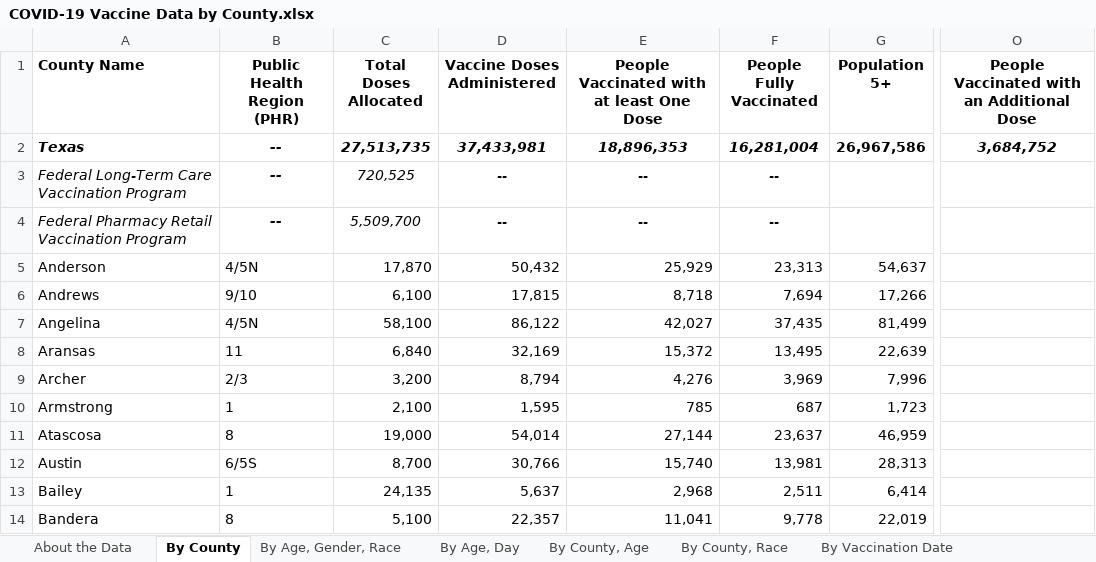
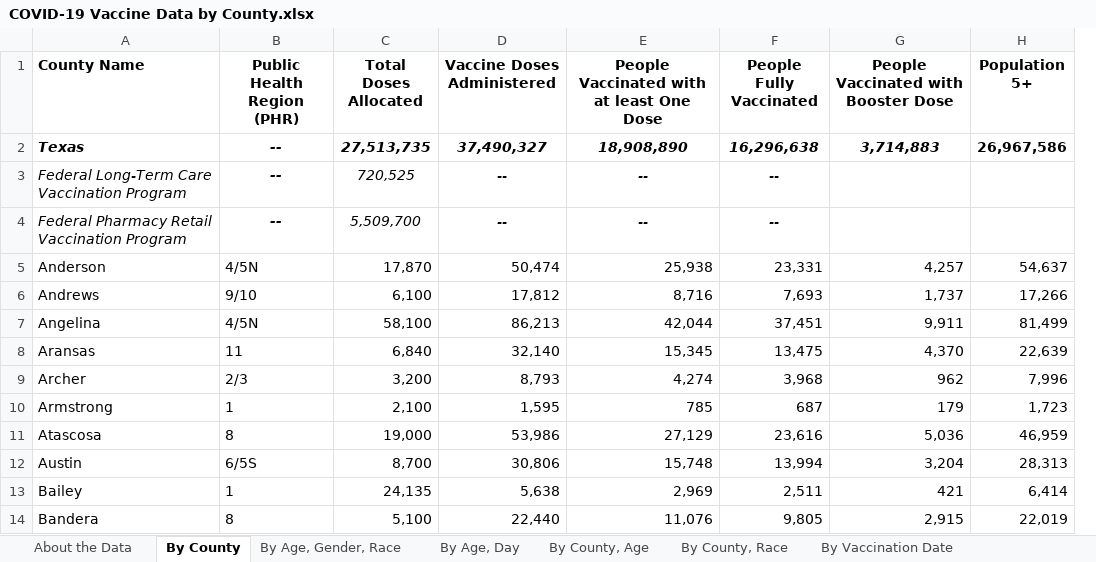
Before and after one commit to Dotdash-Data-Journalism/2021_2022_VWH_covid_worst_10th_percentile, an Excel workbook: COVID-19 Vaccine Data by County.xlsx, sheet By County, drawn as a sheet; only a part is shown, gaps mark what is left out; values as stored, in another font and other column widths than the file's, no borders; removed rows and columns are numbered as before the commit, all else as after; the diff covers the shown part only; the diff names each change by its address in the sheet, - before the commit and + after, or states it on an @@ line.

```diff
--- a/COVID-19 Vaccine Data by County.xlsx (sheet By County)
+++ b/COVID-19 Vaccine Data by County.xlsx (sheet By County)
+column G, rows 1-14: People Vaccinated with Booster Dose | 3,714,883 |  |  | 4,257 | 1,737 | 9,911 | 4,370 | 962 | 179 | 5,036 | 3,204 | 421 | 2,915
-column O, rows 1-2: People Vaccinated with an Additional Dose | 3,684,752
-D2 (Vaccine Doses Administered): 37,433,981
+D2 (Vaccine Doses Administered): 37,490,327
-E2: 18,896,353
+E2: 18,908,890
-F2 (People Fully Vaccinated): 16,281,004
+F2 (People Fully Vaccinated): 16,296,638
-D5 (Vaccine Doses Administered): 50,432
+D5 (Vaccine Doses Administered): 50,474
-E5: 25,929
+E5: 25,938
-F5 (People Fully Vaccinated): 23,313
+F5 (People Fully Vaccinated): 23,331
-D6 (Vaccine Doses Administered): 17,815
+D6 (Vaccine Doses Administered): 17,812
-E6: 8,718
+E6: 8,716
-F6 (People Fully Vaccinated): 7,694
+F6 (People Fully Vaccinated): 7,693
-D7 (Vaccine Doses Administered): 86,122
+D7 (Vaccine Doses Administered): 86,213
-E7: 42,027
+E7: 42,044
-F7 (People Fully Vaccinated): 37,435
+F7 (People Fully Vaccinated): 37,451
-D8 (Vaccine Doses Administered): 32,169
+D8 (Vaccine Doses Administered): 32,140
-E8: 15,372
+E8: 15,345
-F8 (People Fully Vaccinated): 13,495
+F8 (People Fully Vaccinated): 13,475
-D9 (Vaccine Doses Administered): 8,794
+D9 (Vaccine Doses Administered): 8,793
-E9: 4,276
+E9: 4,274
-F9 (People Fully Vaccinated): 3,969
+F9 (People Fully Vaccinated): 3,968
-D11 (Vaccine Doses Administered): 54,014
+D11 (Vaccine Doses Administered): 53,986
-E11: 27,144
+E11: 27,129
-F11 (People Fully Vaccinated): 23,637
+F11 (People Fully Vaccinated): 23,616
-D12 (Vaccine Doses Administered): 30,766
+D12 (Vaccine Doses Administered): 30,806
-E12: 15,740
+E12: 15,748
-F12 (People Fully Vaccinated): 13,981
+F12 (People Fully Vaccinated): 13,994
-D13 (Vaccine Doses Administered): 5,637
+D13 (Vaccine Doses Administered): 5,638
-E13: 2,968
+E13: 2,969
-D14 (Vaccine Doses Administered): 22,357
+D14 (Vaccine Doses Administered): 22,440
-E14: 11,041
+E14: 11,076
-F14 (People Fully Vaccinated): 9,778
+F14 (People Fully Vaccinated): 9,805
```
Also changed, not shown: 646 edited cells elsewhere in this sheet, sheet By County, Race, sheet By County, Age, sheet By Age, Day, sheet By Vaccination Date, sheet By Age, Gender, Race, sheet About the Data, formulas that keep their value, 1 other file.
